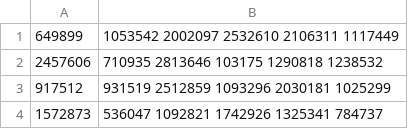
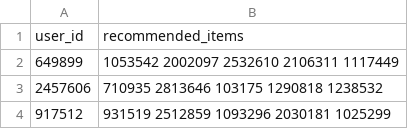
Before and after one commit to Mattia92/RecommenderSystems, a CSV file: CF_User_Based.csv, drawn as a sheet; only a part is shown; the shorter side is filled out with more unchanged rows.

Commit message:
fixing CF user-based

```diff
--- a/CF_User_Based.csv
+++ b/CF_User_Based.csv
@@ -1 +1,2 @@
+user_id,recommended_items
 649899,1053542 2002097 2532610 2106311 1117449
```
Also changed, not shown: 1 other file.
